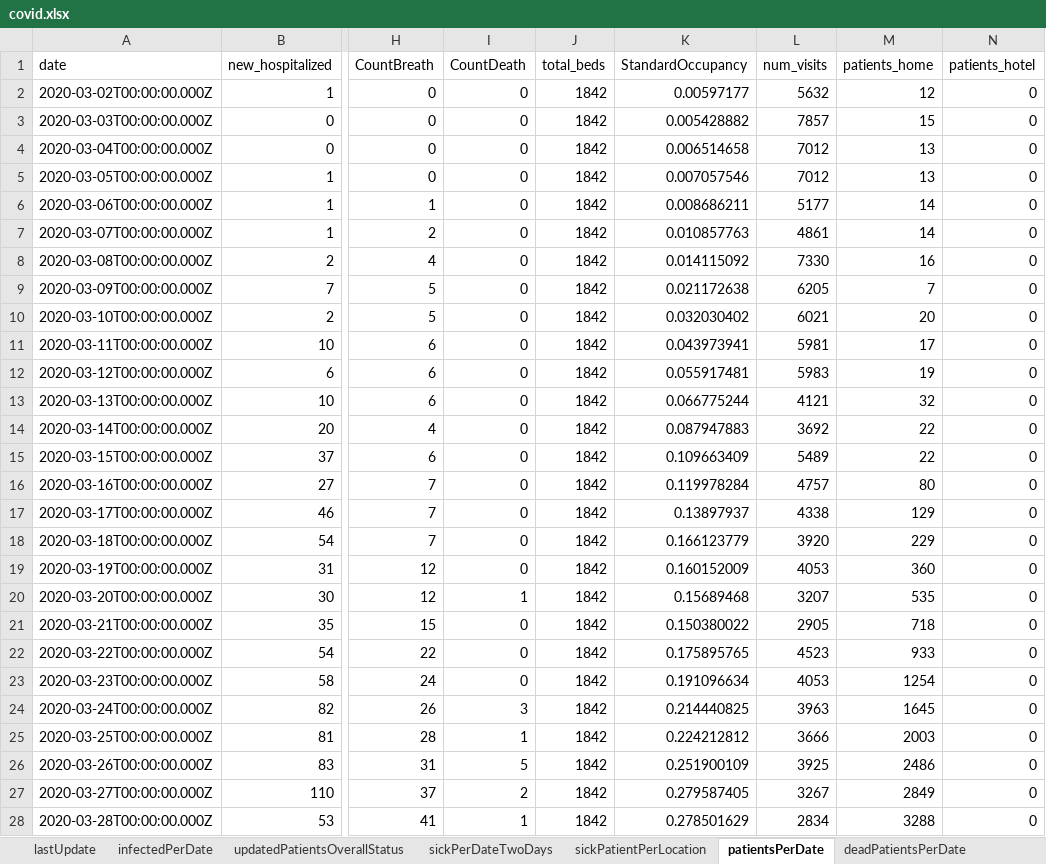
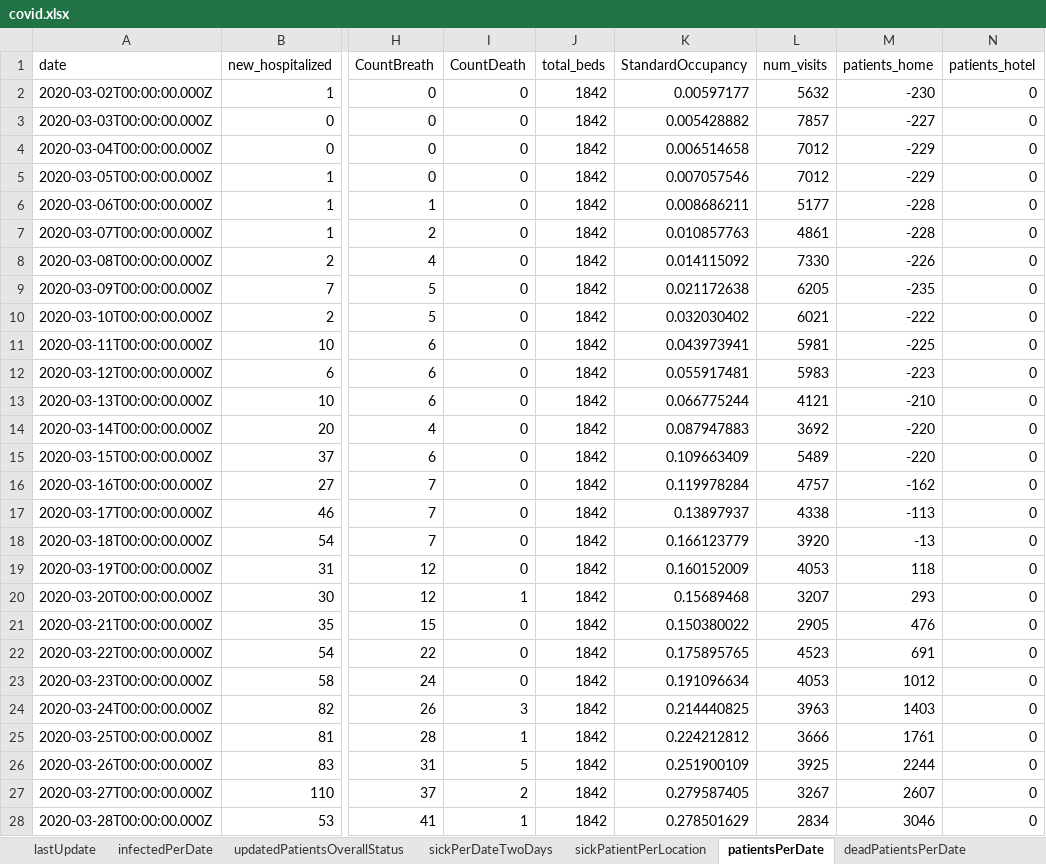
Before and after one commit to erasta/CovidDataIsrael, an Excel workbook: out/covid.xlsx, sheet patientsPerDate, drawn as a sheet; only a part is shown, gaps mark what is left out; values as stored, in another font and other column widths than the file's, no borders; the diff covers the shown part only; the diff names each change by its address in the sheet, - before the commit and + after, or states it on an @@ line.

```diff
--- a/out/covid.xlsx (sheet patientsPerDate)
+++ b/out/covid.xlsx (sheet patientsPerDate)
-M2 (patients_home): 12
+M2 (patients_home): -230
-M3 (patients_home): 15
+M3 (patients_home): -227
-M4:M5 (patients_home): 13
+M4:M5 (patients_home): -229
-M6:M7 (patients_home): 14
+M6:M7 (patients_home): -228
-M8 (patients_home): 16
+M8 (patients_home): -226
-M9 (patients_home): 7
+M9 (patients_home): -235
-M10 (patients_home): 20
+M10 (patients_home): -222
-M11 (patients_home): 17
+M11 (patients_home): -225
-M12 (patients_home): 19
+M12 (patients_home): -223
-M13 (patients_home): 32
+M13 (patients_home): -210
-M14:M15 (patients_home): 22
+M14:M15 (patients_home): -220
-M16 (patients_home): 80
+M16 (patients_home): -162
-M17 (patients_home): 129
+M17 (patients_home): -113
-M18 (patients_home): 229
+M18 (patients_home): -13
-M19 (patients_home): 360
+M19 (patients_home): 118
-M20 (patients_home): 535
+M20 (patients_home): 293
-M21 (patients_home): 718
+M21 (patients_home): 476
-M22 (patients_home): 933
+M22 (patients_home): 691
-M23 (patients_home): 1254
+M23 (patients_home): 1012
-M24 (patients_home): 1645
+M24 (patients_home): 1403
-M25 (patients_home): 2003
+M25 (patients_home): 1761
-M26 (patients_home): 2486
+M26 (patients_home): 2244
-M27 (patients_home): 2849
+M27 (patients_home): 2607
-M28 (patients_home): 3288
+M28 (patients_home): 3046
```
Also changed, not shown: 1 added row and 555 edited cells elsewhere in this sheet, sheet contagionDataPerCityPublic, sheet patientsPerDate10, sheet patientsPerDate17, sheet infectedPerDate, sheet infectedPerDate9, sheet recoveredPerDay, 13 more sheets.
